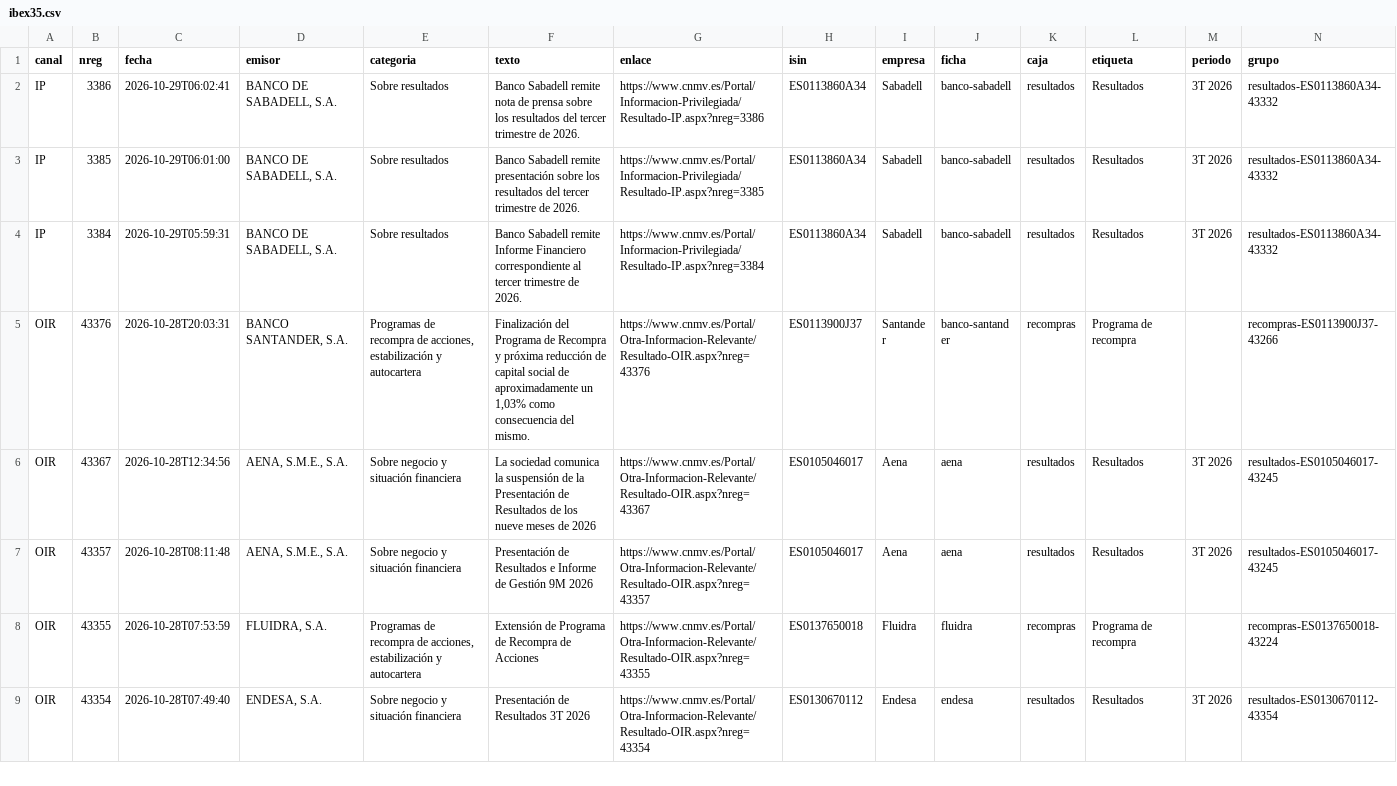
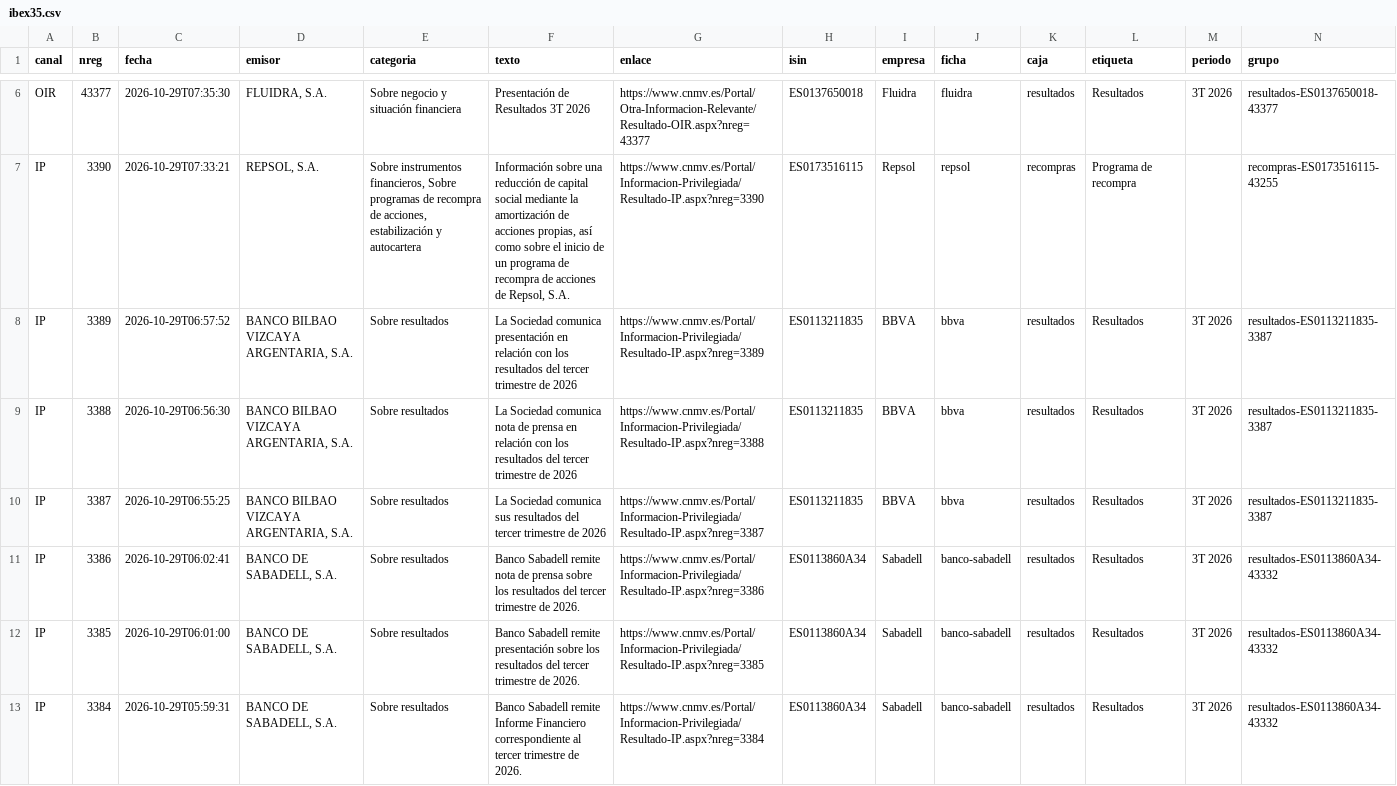
Before and after one commit to elespeculador-datos/ifg, a CSV file: docs/cnmv/datos/ibex35.csv, drawn as a sheet; only a part is shown, gaps mark what is left out; the shorter side is filled out with more unchanged rows; the diff covers the shown part only.

```diff
--- a/docs/cnmv/datos/ibex35.csv
+++ b/docs/cnmv/datos/ibex35.csv
@@ -2 +6,6 @@ canal,nreg,fecha,emisor,categoria,texto,enlace,isin,empresa,ficha,caja,etiqueta,
+OIR,43377,2026-10-29T07:35:30,"FLUIDRA, S.A.",Sobre negocio y situación financiera,Presentación de Resultados 3T 2026,https://www.cnmv.es/Portal/Otra-Informacion-Relevante/Resultado-OIR.aspx?nreg=43377,ES0137650018,Fluidra,fluidra,resultados,Resultados,3T 2026,resultados-ES0137650018-43377
+IP,3390,2026-10-29T07:33:21,"REPSOL, S.A.","Sobre instrumentos financieros, Sobre programas de recompra de acciones, estabilización y autocartera","Información sobre una reducción de capital social mediante la amortización de acciones propias, así como sobre el inicio de un programa de recompra de acciones de Repsol, S.A.",https://www.cnmv.es/Portal/Informacion-Privilegiada/Resultado-IP.aspx?nreg=3390,ES0173516115,Repsol,repsol,recompras,Programa de recompra,,recompras-ES0173516115-43255
+IP,3389,2026-10-29T06:57:52,"BANCO BILBAO VIZCAYA ARGENTARIA, S.A.",Sobre resultados,La Sociedad comunica presentación en relación con los resultados del tercer trimestre de 2026,https://www.cnmv.es/Portal/Informacion-Privilegiada/Resultado-IP.aspx?nreg=3389,ES0113211835,BBVA,bbva,resultados,Resultados,3T 2026,resultados-ES0113211835-3387
+IP,3388,2026-10-29T06:56:30,"BANCO BILBAO VIZCAYA ARGENTARIA, S.A.",Sobre resultados,La Sociedad comunica nota de prensa en relación con los resultados del tercer trimestre de 2026,https://www.cnmv.es/Portal/Informacion-Privilegiada/Resultado-IP.aspx?nreg=3388,ES0113211835,BBVA,bbva,resultados,Resultados,3T 2026,resultados-ES0113211835-3387
+IP,3387,2026-10-29T06:55:25,"BANCO BILBAO VIZCAYA ARGENTARIA, S.A.",Sobre resultados,La Sociedad comunica sus resultados del tercer trimestre de 2026,https://www.cnmv.es/Portal/Informacion-Privilegiada/Resultado-IP.aspx?nreg=3387,ES0113211835,BBVA,bbva,resultados,Resultados,3T 2026,resultados-ES0113211835-3387
 IP,3386,2026-10-29T06:02:41,"BANCO DE SABADELL, S.A.",Sobre resultados,Banco Sabadell remite nota de prensa sobre los resultados del tercer trimestre de 2026.,https://www.cnmv.es/Portal/Informacion-Privilegiada/Resultado-IP.aspx?nreg=3386,ES0113860A34,Sabadell,banco-sabadell,resultados,Resultados,3T 2026,resultados-ES0113860A34-43332
```
Also changed, not shown: 4 added rows elsewhere in this file, docs/cnmv/datos/comunicados.csv, 42 other files.
